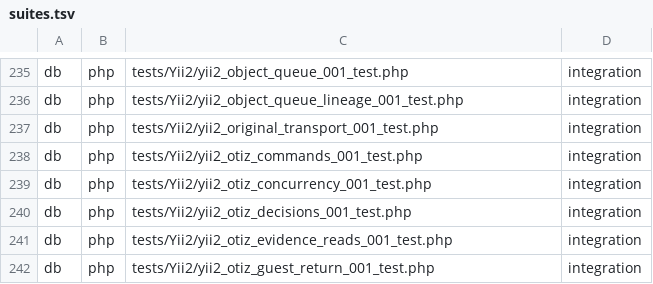
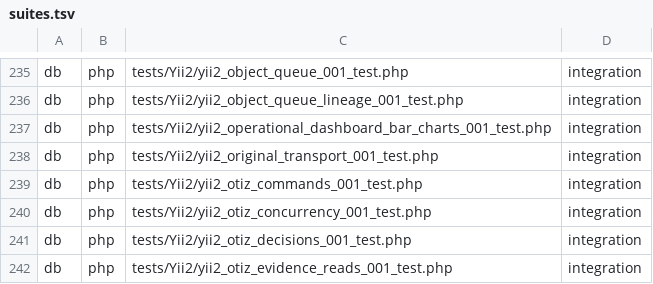
Before and after one commit to Antropophag/fmonitor-2, a TSV file: tools/verification/suites.tsv, drawn as a sheet; only a part is shown, gaps mark what is left out; the shorter side is filled out with more unchanged rows; the diff names each change by its address in the sheet, - before the commit and + after, or states it on an @@ line.

Commit message:
test: specify operational dashboard bar charts

```diff
--- a/tools/verification/suites.tsv
+++ b/tools/verification/suites.tsv
+row 237: db | php | tests/Yii2/yii2_operational_dashboard_bar_charts_001_test.php | integration
```
Also changed, not shown: 6 other files.
